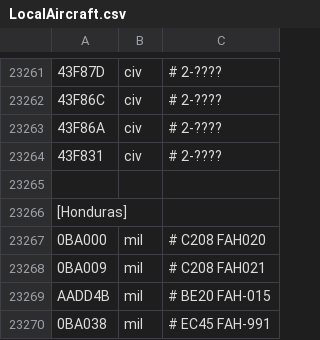
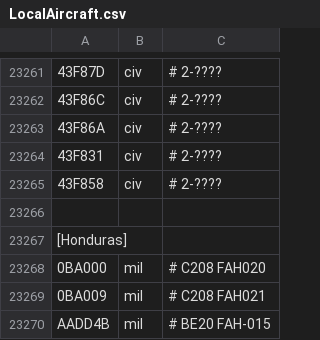
Before and after one commit to rikgale/LocalAircraft, a CSV file: LocalAircraft.csv, drawn as a sheet; only a part is shown, gaps mark what is left out; the shorter side is filled out with more unchanged rows; the diff names each change by its address in the sheet, - before the commit and + after, or states it on an @@ line.

Commit message:
Update LocalAircraft.csv

```diff
--- a/LocalAircraft.csv
+++ b/LocalAircraft.csv
+row 23265: 43F858 | civ | # 2-????
```
